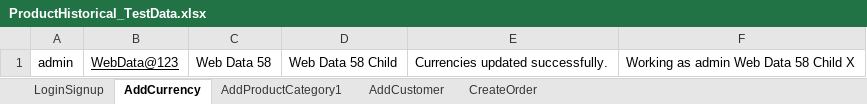
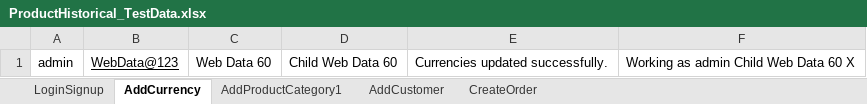
Before and after one commit to indianashu/WDAutomation, an Excel workbook: ProductHistorical_TestData.xlsx, sheet AddCurrency, drawn as a sheet; values as stored, in another font and other column widths than the file's, no borders; the diff names each change by its address in the sheet, - before the commit and + after, or states it on an @@ line.

```diff
--- a/ProductHistorical_TestData.xlsx (sheet AddCurrency)
+++ b/ProductHistorical_TestData.xlsx (sheet AddCurrency)
-C1: Web Data 58
+C1: Web Data 60
-D1: Web Data 58 Child
+D1: Child Web Data 60
-F1: Working as admin Web Data 58 Child X
+F1: Working as admin Child Web Data 60 X
```
Also changed, not shown: sheet LoginSignup, sheet AddCustomer, sheet CreateOrder, sheet AddProductCategory1, 8 other files.
